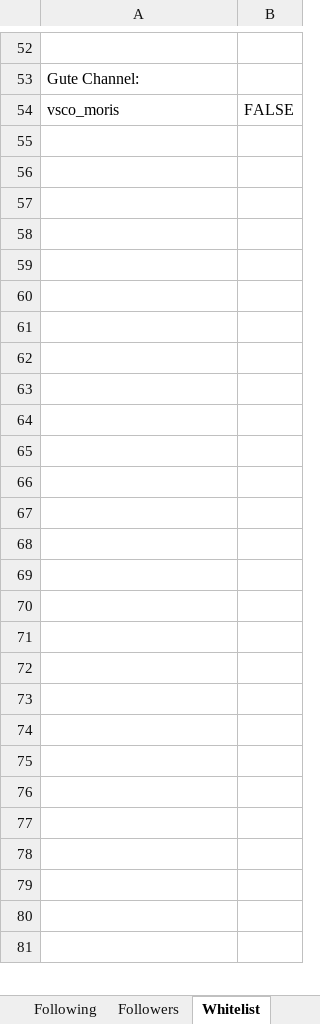
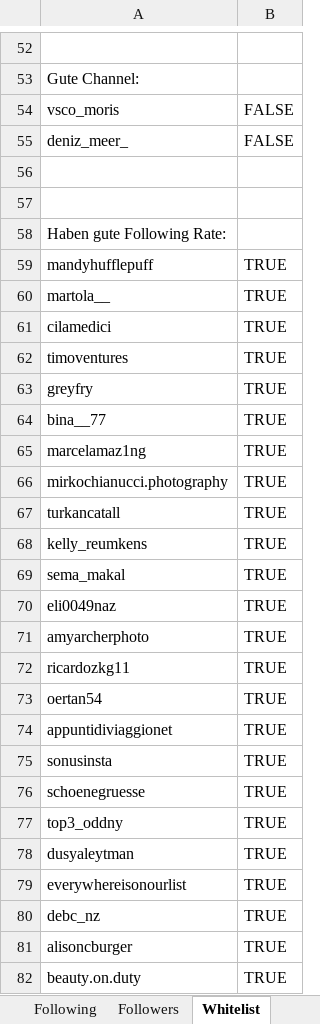
Before and after one commit to thnew/thnew.github.io, an Excel workbook: insta-wingman/InstaAuswertung.xlsx, sheet Whitelist, drawn as a sheet; only a part is shown, gaps mark what is left out; values as stored, in another font and other column widths than the file's, no cell formats; conditional formats not drawn; addresses are those after the commit; the diff covers the shown part only; the diff names each change by its address in the sheet, - before the commit and + after, or states it on an @@ line.

```diff
--- a/insta-wingman/InstaAuswertung.xlsx (sheet Whitelist)
+++ b/insta-wingman/InstaAuswertung.xlsx (sheet Whitelist)
+row 55: deniz_meer_ | FALSE
-A58: (empty)
+A58: Haben gute Following Rate:
-row 59: (empty)
+row 59: mandyhufflepuff | TRUE
-row 60: (empty)
+row 60: martola__ | TRUE
-row 61: (empty)
+row 61: cilamedici | TRUE
-row 62: (empty)
+row 62: timoventures | TRUE
-row 63: (empty)
+row 63: greyfry | TRUE
-row 64: (empty)
+row 64: bina__77 | TRUE
-row 65: (empty)
+row 65: marcelamaz1ng | TRUE
-row 66: (empty)
+row 66: mirkochianucci.photography | TRUE
-row 67: (empty)
+row 67: turkancatall | TRUE
-row 68: (empty)
+row 68: kelly_reumkens | TRUE
-row 69: (empty)
+row 69: sema_makal | TRUE
-row 70: (empty)
+row 70: eli0049naz | TRUE
-row 71: (empty)
+row 71: amyarcherphoto | TRUE
-row 72: (empty)
+row 72: ricardozkg11 | TRUE
-row 73: (empty)
+row 73: oertan54 | TRUE
-row 74: (empty)
+row 74: appuntidiviaggionet | TRUE
-row 75: (empty)
+row 75: sonusinsta | TRUE
-row 76: (empty)
+row 76: schoenegruesse | TRUE
-row 77: (empty)
+row 77: top3_oddny | TRUE
-row 78: (empty)
+row 78: dusyaleytman | TRUE
-row 79: (empty)
+row 79: everywhereisonourlist | TRUE
-row 80: (empty)
+row 80: debc_nz | TRUE
-row 81: (empty)
+row 81: alisoncburger | TRUE
-row 82: (empty)
+row 82: beauty.on.duty | TRUE
```
Also changed, not shown: 1 removed row and 8 edited cells elsewhere in this sheet, sheet Following, cell formats, formulas that keep their value, hidden cells.
